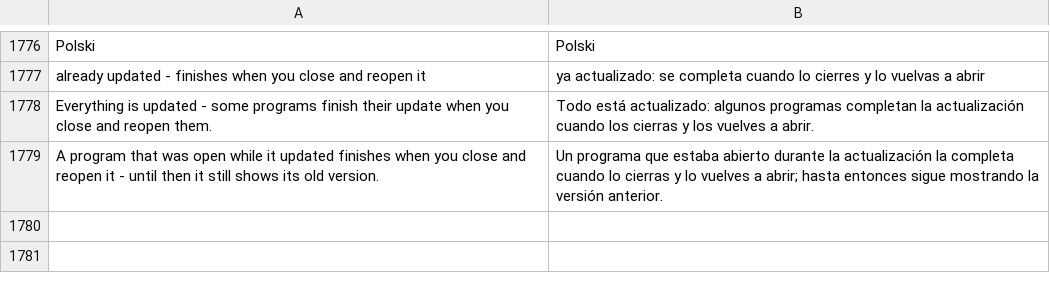
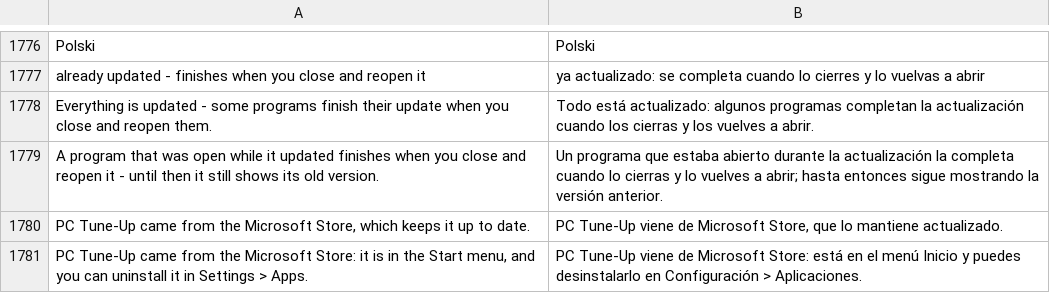
Before and after one commit to michaelkloprogge-gif/pc-tuneup, a TSV file: lang/es.tsv, drawn as a sheet; only a part is shown, gaps mark what is left out; the diff names each change by its address in the sheet, - before the commit and + after, or states it on an @@ line.

```diff
--- a/lang/es.tsv
+++ b/lang/es.tsv
+row 1780: PC Tune-Up came from the Microsoft Store, which keeps it up to date. | PC Tune-Up viene de Microsoft Store, que lo mantiene actualizado.
+row 1781: PC Tune-Up came from the Microsoft Store: it is in the Start menu, and you can uninstall it in Settings > Apps. | PC Tune-Up viene de Microsoft Store: está en el menú Inicio y puedes desinstalarlo en Configuración > Aplicaciones.
```
Also changed, not shown: lang/de.tsv, lang/fr.tsv, 5 other files.
